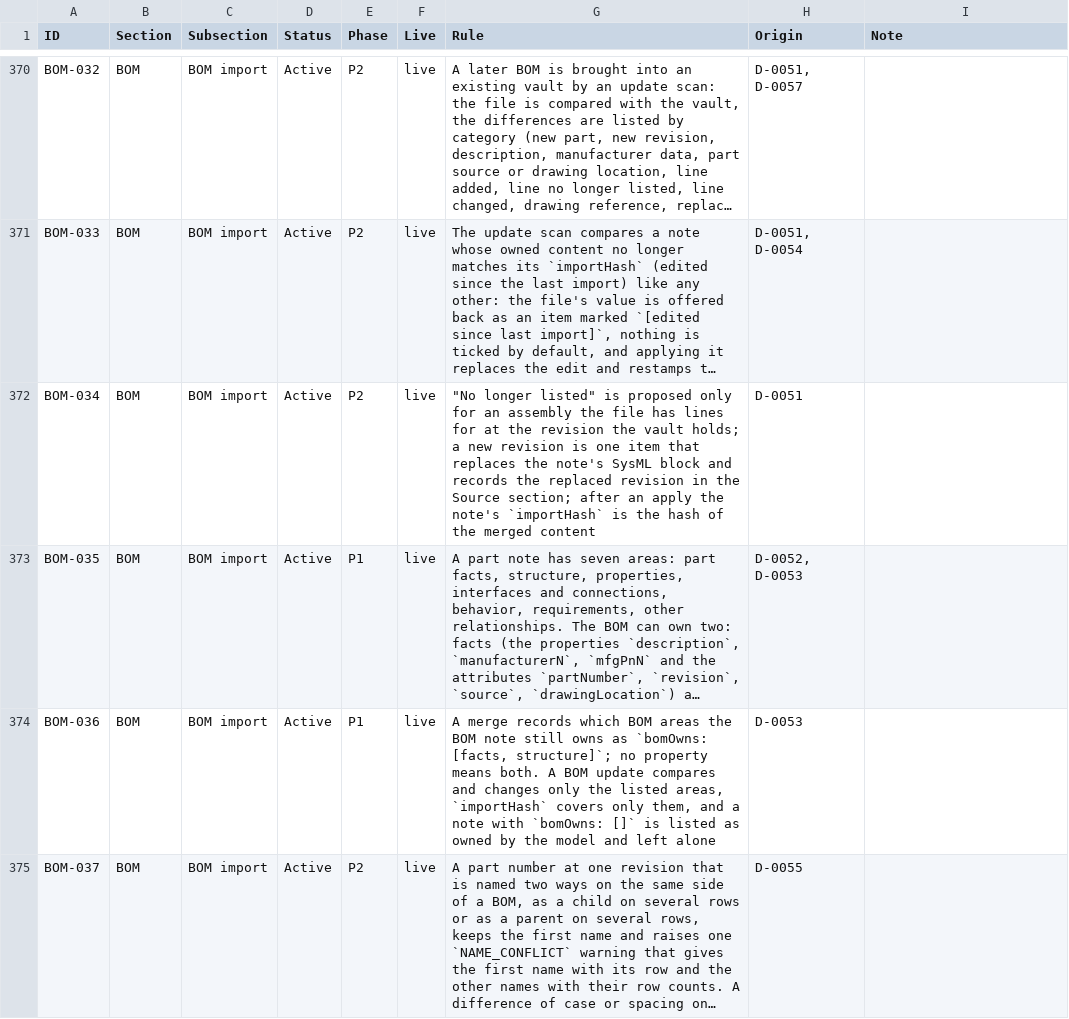
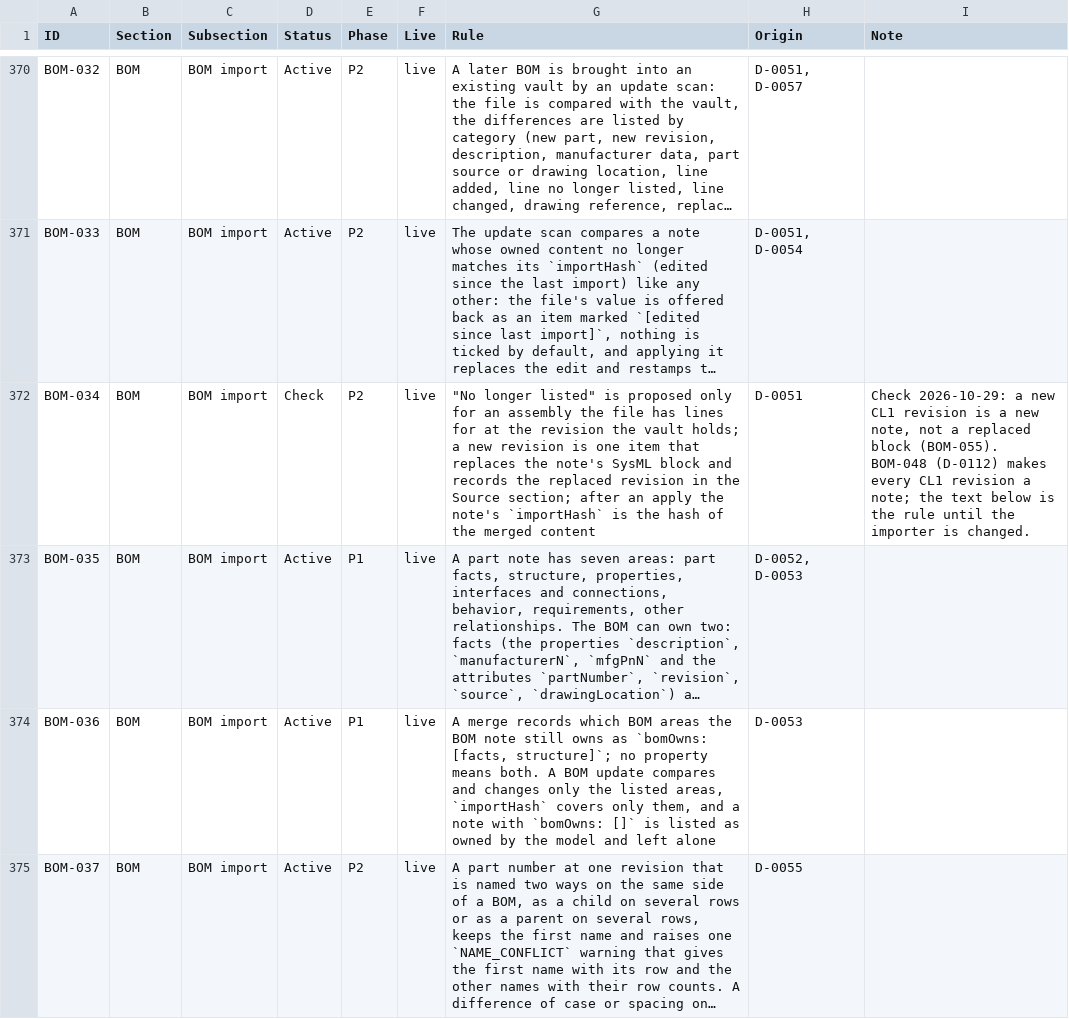
Before and after one commit to spencerskelly/MDSE_v2, a CSV file: governance/register/rules-register.csv, drawn as a sheet; only a part is shown, gaps mark what is left out; long unchanged cells end in …; the diff covers the shown part only; the diff names each change by its address in the sheet, - before the commit and + after, or states it on an @@ line.

```diff
--- a/governance/register/rules-register.csv
+++ b/governance/register/rules-register.csv
-D372 (Status): Active
+D372 (Status): Check
-I372 (Note): (empty)
+I372 (Note): Check 2026-10-29: a new CL1 revision is a new note, not a replaced block (BOM-055). BOM-048 (D-0112) makes every CL1 revision a note; the text below is the rule until the importer is changed.
```
Also changed, not shown: 21 edited cells elsewhere in this file, 4 other files.
